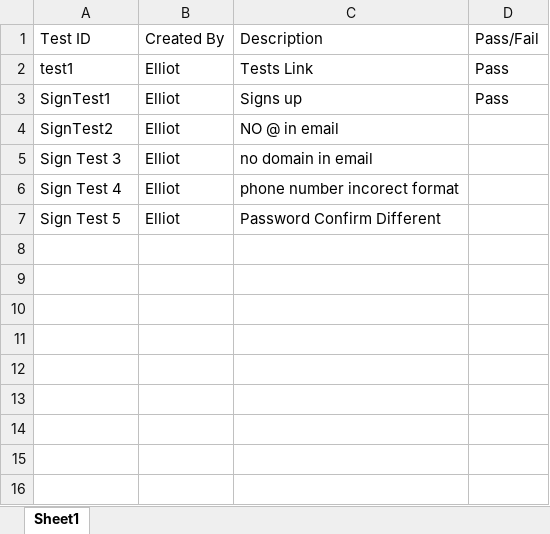
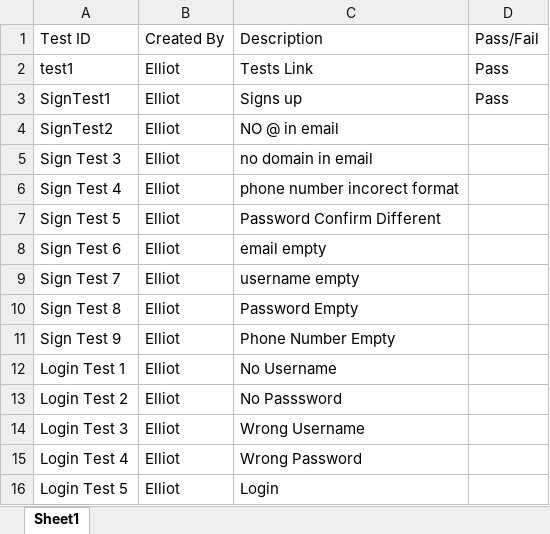
Before and after one commit to PixelRaster64/i-was-abandoned-lol, an Excel workbook: Testing Results.xlsx, sheet Sheet1, drawn as a sheet; values as stored, in another font and other column widths than the file's, no borders; the diff names each change by its address in the sheet, - before the commit and + after, or states it on an @@ line.

Commit message:
Tests, tests, tests!

```diff
--- a/Testing Results.xlsx (sheet Sheet1)
+++ b/Testing Results.xlsx (sheet Sheet1)
+row 8: Sign Test 6 | Elliot | email empty
+row 9: Sign Test 7 | Elliot | username empty
+row 10: Sign Test 8 | Elliot | Password Empty
+row 11: Sign Test 9 | Elliot | Phone Number Empty
+row 12: Login Test 1 | Elliot | No Username
+row 13: Login Test 2 | Elliot | No Passsword
+row 14: Login Test 3 | Elliot | Wrong Username
+row 15: Login Test 4 | Elliot | Wrong Password
+row 16: Login Test 5 | Elliot | Login
```
Also changed, not shown: 3 other files.
